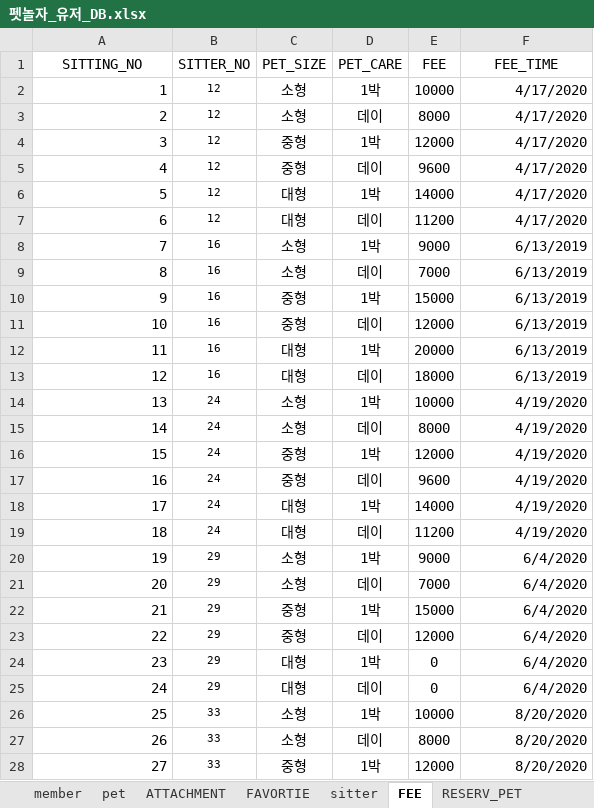
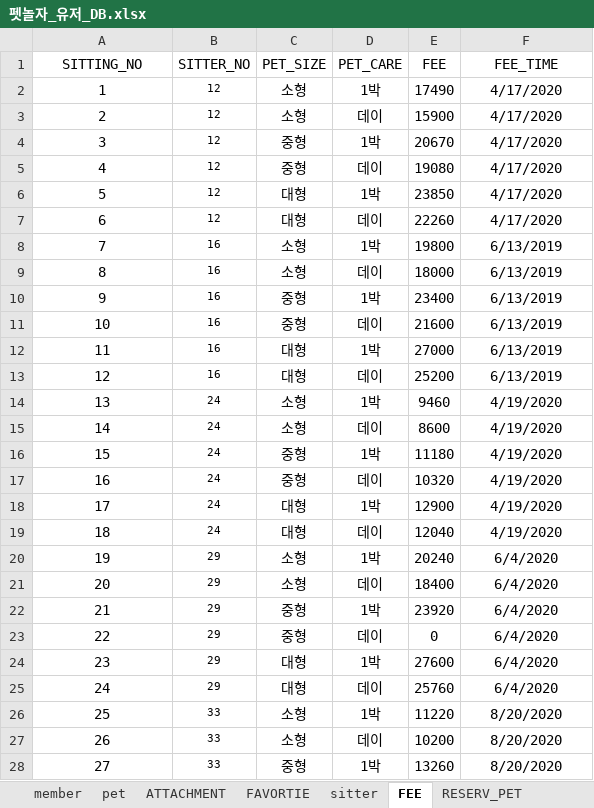
Before and after one commit to naldPark/petnolja, an Excel workbook: Petnolja/펫놀자_유저_DB.xlsx, sheet FEE, drawn as a sheet; only a part is shown; values as stored, in another font and other column widths than the file's, no borders; the diff covers the shown part only; the diff names each change by its address in the sheet, - before the commit and + after, or states it on an @@ line.

```diff
--- a/Petnolja/펫놀자_유저_DB.xlsx (sheet FEE)
+++ b/Petnolja/펫놀자_유저_DB.xlsx (sheet FEE)
-A2:A28 alignment: right
+A2:A28 alignment: center
-E2 (FEE): 10000
+E2 (FEE): 17490
-F2:F28 alignment: right
+F2:F28 alignment: center
-E3 (FEE): 8000
+E3 (FEE): 15900
-E4 (FEE): 12000
+E4 (FEE): 20670
-E5 (FEE): 9600
+E5 (FEE): 19080
-E6 (FEE): 14000
+E6 (FEE): 23850
-E7 (FEE): 11200
+E7 (FEE): 22260
-E8 (FEE): 9000
+E8 (FEE): 19800
-E9 (FEE): 7000
+E9 (FEE): 18000
-E10 (FEE): 15000
+E10 (FEE): 23400
-E11 (FEE): 12000
+E11 (FEE): 21600
-E12 (FEE): 20000
+E12 (FEE): 27000
-E13 (FEE): 18000
+E13 (FEE): 25200
-E14 (FEE): 10000
+E14 (FEE): 9460
-E15 (FEE): 8000
+E15 (FEE): 8600
-E16 (FEE): 12000
+E16 (FEE): 11180
-E17 (FEE): 9600
+E17 (FEE): 10320
-E18 (FEE): 14000
+E18 (FEE): 12900
-E19 (FEE): 11200
+E19 (FEE): 12040
-E20 (FEE): 9000
+E20 (FEE): 20240
-E21 (FEE): 7000
+E21 (FEE): 18400
-E22 (FEE): 15000
+E22 (FEE): 23920
-E23 (FEE): 12000
+E23 (FEE): 0
-E24 (FEE): 0
+E24 (FEE): 27600
-E25 (FEE): 0
+E25 (FEE): 25760
-E26 (FEE): 10000
+E26 (FEE): 11220
-E27 (FEE): 8000
+E27 (FEE): 10200
-E28 (FEE): 12000
+E28 (FEE): 13260
```
Also changed, not shown: 560 edited cells and cell formats elsewhere in this sheet, 11 other files.
